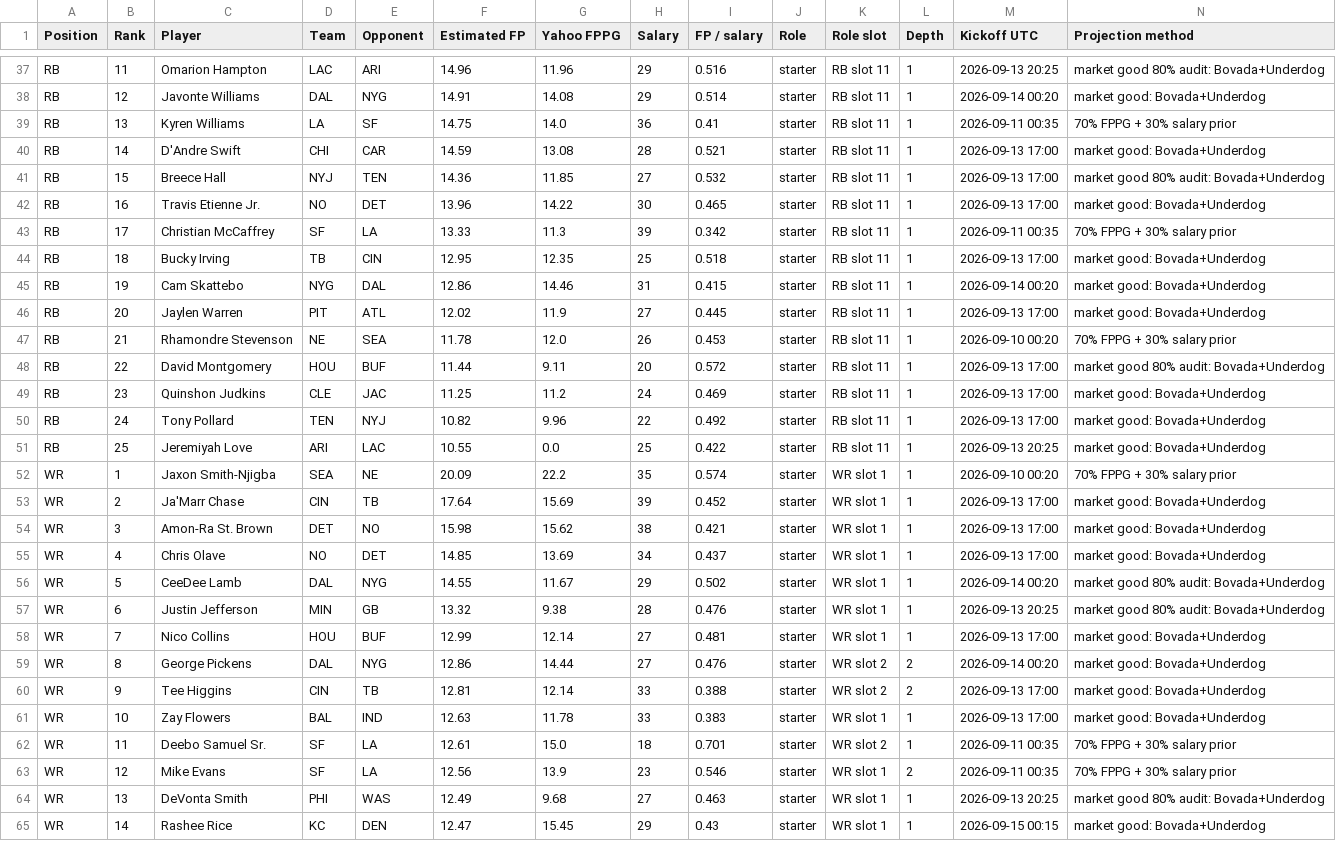
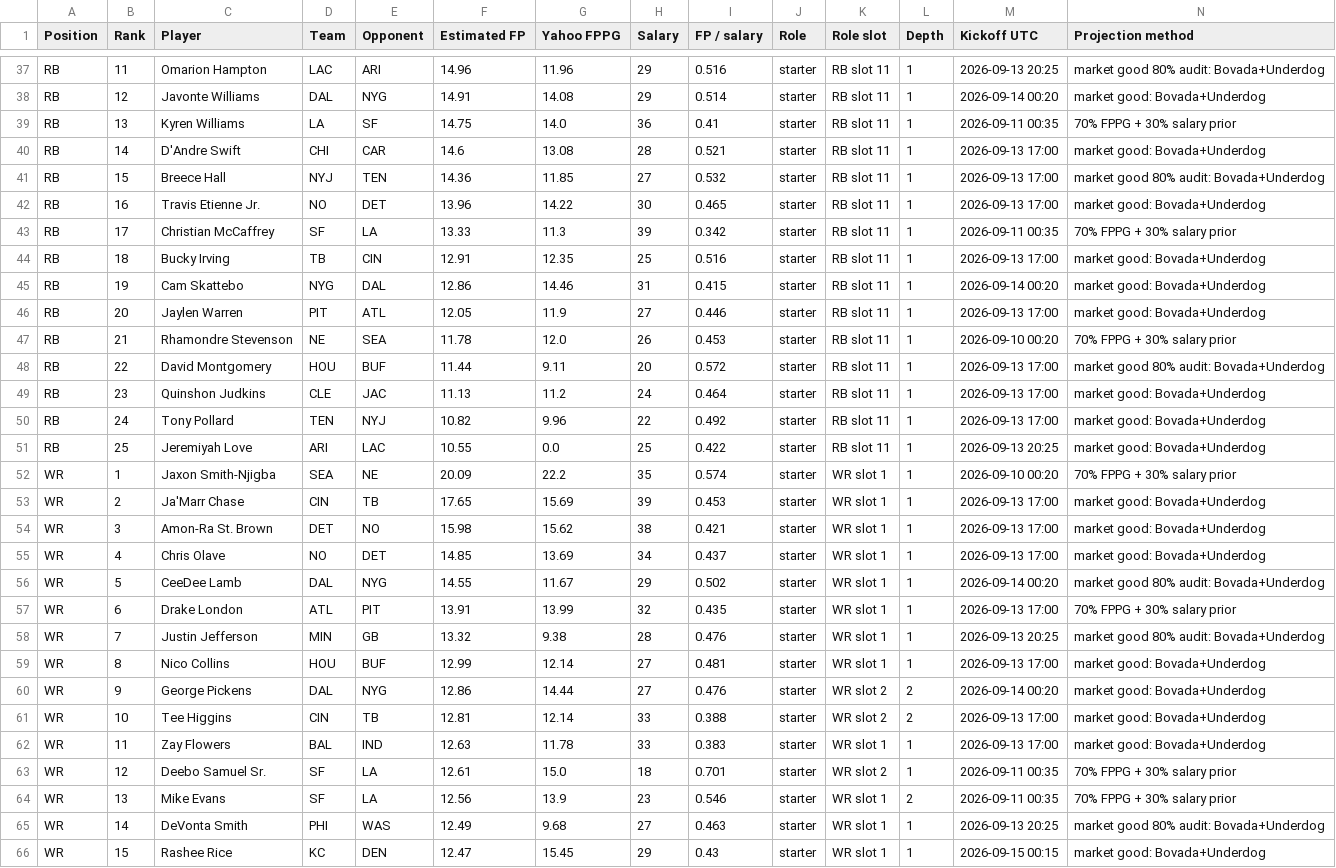
Before and after one commit to Dave356w/-nfl-top25-rankings, a CSV file: site/data/history/2026-09-11.csv, drawn as a sheet; only a part is shown, gaps mark what is left out; the diff covers the shown part only.

```diff
--- a/site/data/history/2026-09-11.csv
+++ b/site/data/history/2026-09-11.csv
@@ -39,3 +39,3 @@ RB,12,Javonte Williams,DAL,NYG,14.91,14.08,29,0.514,starter,RB slot 11,1,2026-09
 RB,13,Kyren Williams,LA,SF,14.75,14.0,36,0.41,starter,RB slot 11,1,2026-09-11 00:35,70% FPPG + 30% salary prior
-RB,14,D'Andre Swift,CHI,CAR,14.59,13.08,28,0.521,starter,RB slot 11,1,2026-09-13 17:00,market good: Bovada+Underdog
+RB,14,D'Andre Swift,CHI,CAR,14.6,13.08,28,0.521,starter,RB slot 11,1,2026-09-13 17:00,market good: Bovada+Underdog
 RB,15,Breece Hall,NYJ,TEN,14.36,11.85,27,0.532,starter,RB slot 11,1,2026-09-13 17:00,market good 80% audit: Bovada+Underdog
@@ -43,8 +43,8 @@ RB,16,Travis Etienne Jr.,NO,DET,13.96,14.22,30,0.465,starter,RB slot 11,1,2026-0
 RB,17,Christian McCaffrey,SF,LA,13.33,11.3,39,0.342,starter,RB slot 11,1,2026-09-11 00:35,70% FPPG + 30% salary prior
-RB,18,Bucky Irving,TB,CIN,12.95,12.35,25,0.518,starter,RB slot 11,1,2026-09-13 17:00,market good: Bovada+Underdog
+RB,18,Bucky Irving,TB,CIN,12.91,12.35,25,0.516,starter,RB slot 11,1,2026-09-13 17:00,market good: Bovada+Underdog
 RB,19,Cam Skattebo,NYG,DAL,12.86,14.46,31,0.415,starter,RB slot 11,1,2026-09-14 00:20,market good: Bovada+Underdog
-RB,20,Jaylen Warren,PIT,ATL,12.02,11.9,27,0.445,starter,RB slot 11,1,2026-09-13 17:00,market good: Bovada+Underdog
+RB,20,Jaylen Warren,PIT,ATL,12.05,11.9,27,0.446,starter,RB slot 11,1,2026-09-13 17:00,market good: Bovada+Underdog
 RB,21,Rhamondre Stevenson,NE,SEA,11.78,12.0,26,0.453,starter,RB slot 11,1,2026-09-10 00:20,70% FPPG + 30% salary prior
 RB,22,David Montgomery,HOU,BUF,11.44,9.11,20,0.572,starter,RB slot 11,1,2026-09-13 17:00,market good 80% audit: Bovada+Underdog
-RB,23,Quinshon Judkins,CLE,JAC,11.25,11.2,24,0.469,starter,RB slot 11,1,2026-09-13 17:00,market good: Bovada+Underdog
+RB,23,Quinshon Judkins,CLE,JAC,11.13,11.2,24,0.464,starter,RB slot 11,1,2026-09-13 17:00,market good: Bovada+Underdog
 RB,24,Tony Pollard,TEN,NYJ,10.82,9.96,22,0.492,starter,RB slot 11,1,2026-09-13 17:00,market good: Bovada+Underdog
@@ -52,3 +52,3 @@ RB,25,Jeremiyah Love,ARI,LAC,10.55,0.0,25,0.422,starter,RB slot 11,1,2026-09-13
 WR,1,Jaxon Smith-Njigba,SEA,NE,20.09,22.2,35,0.574,starter,WR slot 1,1,2026-09-10 00:20,70% FPPG + 30% salary prior
-WR,2,Ja'Marr Chase,CIN,TB,17.64,15.69,39,0.452,starter,WR slot 1,1,2026-09-13 17:00,market good: Bovada+Underdog
+WR,2,Ja'Marr Chase,CIN,TB,17.65,15.69,39,0.453,starter,WR slot 1,1,2026-09-13 17:00,market good: Bovada+Underdog
 WR,3,Amon-Ra St. Brown,DET,NO,15.98,15.62,38,0.421,starter,WR slot 1,1,2026-09-13 17:00,market good: Bovada+Underdog
@@ -56,10 +56,11 @@ WR,4,Chris Olave,NO,DET,14.85,13.69,34,0.437,starter,WR slot 1,1,2026-09-13 17:0
 WR,5,CeeDee Lamb,DAL,NYG,14.55,11.67,29,0.502,starter,WR slot 1,1,2026-09-14 00:20,market good 80% audit: Bovada+Underdog
-WR,6,Justin Jefferson,MIN,GB,13.32,9.38,28,0.476,starter,WR slot 1,1,2026-09-13 20:25,market good 80% audit: Bovada+Underdog
-WR,7,Nico Collins,HOU,BUF,12.99,12.14,27,0.481,starter,WR slot 1,1,2026-09-13 17:00,market good: Bovada+Underdog
-WR,8,George Pickens,DAL,NYG,12.86,14.44,27,0.476,starter,WR slot 2,2,2026-09-14 00:20,market good: Bovada+Underdog
-WR,9,Tee Higgins,CIN,TB,12.81,12.14,33,0.388,starter,WR slot 2,2,2026-09-13 17:00,market good: Bovada+Underdog
-WR,10,Zay Flowers,BAL,IND,12.63,11.78,33,0.383,starter,WR slot 1,1,2026-09-13 17:00,market good: Bovada+Underdog
-WR,11,Deebo Samuel Sr.,SF,LA,12.61,15.0,18,0.701,starter,WR slot 2,1,2026-09-11 00:35,70% FPPG + 30% salary prior
-WR,12,Mike Evans,SF,LA,12.56,13.9,23,0.546,starter,WR slot 1,2,2026-09-11 00:35,70% FPPG + 30% salary prior
-WR,13,DeVonta Smith,PHI,WAS,12.49,9.68,27,0.463,starter,WR slot 1,1,2026-09-13 20:25,market good 80% audit: Bovada+Underdog
-WR,14,Rashee Rice,KC,DEN,12.47,15.45,29,0.43,starter,WR slot 1,1,2026-09-15 00:15,market good: Bovada+Underdog
+WR,6,Drake London,ATL,PIT,13.91,13.99,32,0.435,starter,WR slot 1,1,2026-09-13 17:00,70% FPPG + 30% salary prior
+WR,7,Justin Jefferson,MIN,GB,13.32,9.38,28,0.476,starter,WR slot 1,1,2026-09-13 20:25,market good 80% audit: Bovada+Underdog
+WR,8,Nico Collins,HOU,BUF,12.99,12.14,27,0.481,starter,WR slot 1,1,2026-09-13 17:00,market good: Bovada+Underdog
+WR,9,George Pickens,DAL,NYG,12.86,14.44,27,0.476,starter,WR slot 2,2,2026-09-14 00:20,market good: Bovada+Underdog
+WR,10,Tee Higgins,CIN,TB,12.81,12.14,33,0.388,starter,WR slot 2,2,2026-09-13 17:00,market good: Bovada+Underdog
+WR,11,Zay Flowers,BAL,IND,12.63,11.78,33,0.383,starter,WR slot 1,1,2026-09-13 17:00,market good: Bovada+Underdog
+WR,12,Deebo Samuel Sr.,SF,LA,12.61,15.0,18,0.701,starter,WR slot 2,1,2026-09-11 00:35,70% FPPG + 30% salary prior
+WR,13,Mike Evans,SF,LA,12.56,13.9,23,0.546,starter,WR slot 1,2,2026-09-11 00:35,70% FPPG + 30% salary prior
+WR,14,DeVonta Smith,PHI,WAS,12.49,9.68,27,0.463,starter,WR slot 1,1,2026-09-13 20:25,market good 80% audit: Bovada+Underdog
+WR,15,Rashee Rice,KC,DEN,12.47,15.45,29,0.43,starter,WR slot 1,1,2026-09-15 00:15,market good: Bovada+Underdog
```
Also changed, not shown: 2 added rows, 3 removed rows and 41 edited cells elsewhere in this file, site/data/lineup/history/2026-09-11.csv, 29 other files.
